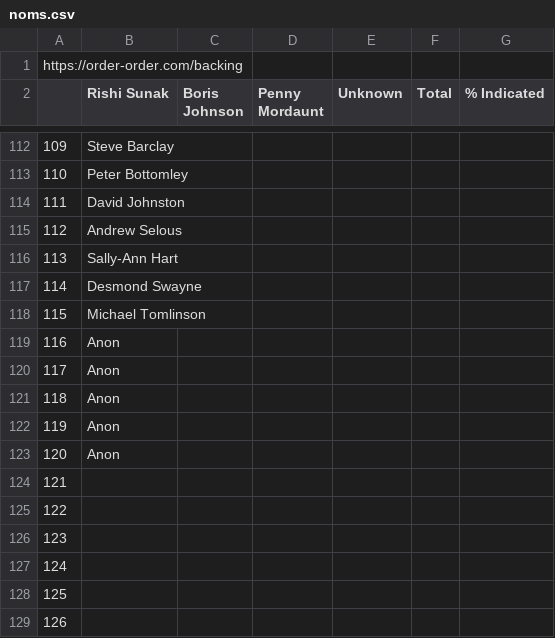
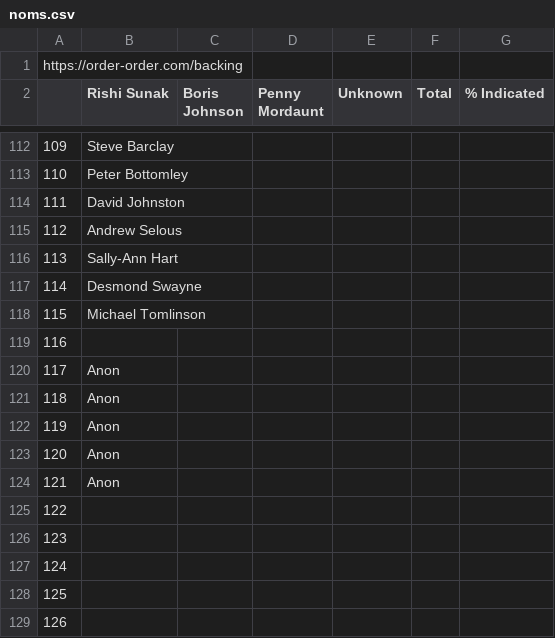
Before and after one commit to tomviner/scrape-tory-nominations, a CSV file: noms.csv, drawn as a sheet; only a part is shown, gaps mark what is left out; the diff names each change by its address in the sheet, - before the commit and + after, or states it on an @@ line.

```diff
--- a/noms.csv
+++ b/noms.csv
-B119 (Rishi Sunak): Anon
+B119 (Rishi Sunak): (empty)
-B124 (Rishi Sunak): (empty)
+B124 (Rishi Sunak): Anon
```
Also changed, not shown: 2 other files.
